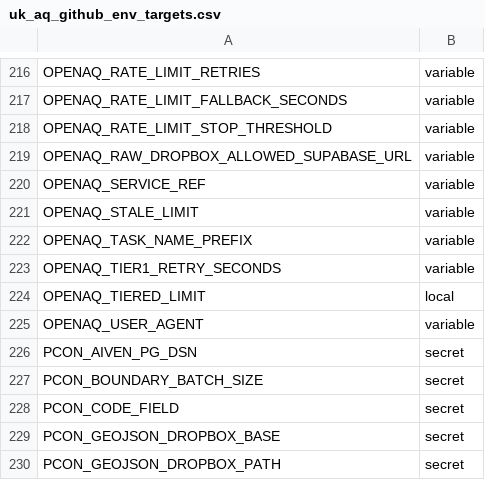
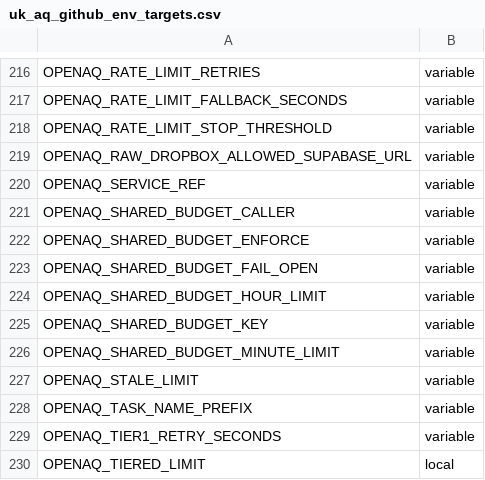
Before and after one commit to ChronicChannel-test/uk-aq-ingest, a CSV file: config/uk_aq_github_env_targets.csv, drawn as a sheet; only a part is shown, gaps mark what is left out; the shorter side is filled out with more unchanged rows; the diff names each change by its address in the sheet, - before the commit and + after, or states it on an @@ line.

Commit message:
Add OPENAQ_SHARED_BUDGET env vars and docs
Introduce shared-budget configuration for OpenAQ usage across workflows and code. Added new OPENAQ_SHARED_BUDGET_* environment variables (ENFORCE, KEY, CALLER, MINUTE_LIMIT, HOUR_LIMIT, FAIL_OPEN) with sane defaults to three GitHub Actions workflows and exposed them via add_env; updated config/uk_aq_github_env_targets.csv to declare the variables. Updated OpenAQ ingestion code and docs (scripts, supabase function, system_docs, worker README and run_job.ts) to support and respect the shared budget behavior. Also appended a downloaded logs export (plans/downloaded-logs-20260430-181014.json) and a small AGENTS.md clarification about retired archive paths. These changes enable coordinated rate-limiting and budgeting for OpenAQ API calls across components.

```diff
--- a/config/uk_aq_github_env_targets.csv
+++ b/config/uk_aq_github_env_targets.csv
+row 221: OPENAQ_SHARED_BUDGET_CALLER | variable
+row 222: OPENAQ_SHARED_BUDGET_ENFORCE | variable
+row 223: OPENAQ_SHARED_BUDGET_FAIL_OPEN | variable
+row 224: OPENAQ_SHARED_BUDGET_HOUR_LIMIT | variable
+row 225: OPENAQ_SHARED_BUDGET_KEY | variable
+row 226: OPENAQ_SHARED_BUDGET_MINUTE_LIMIT | variable
```
Also changed, not shown: 14 other files.
